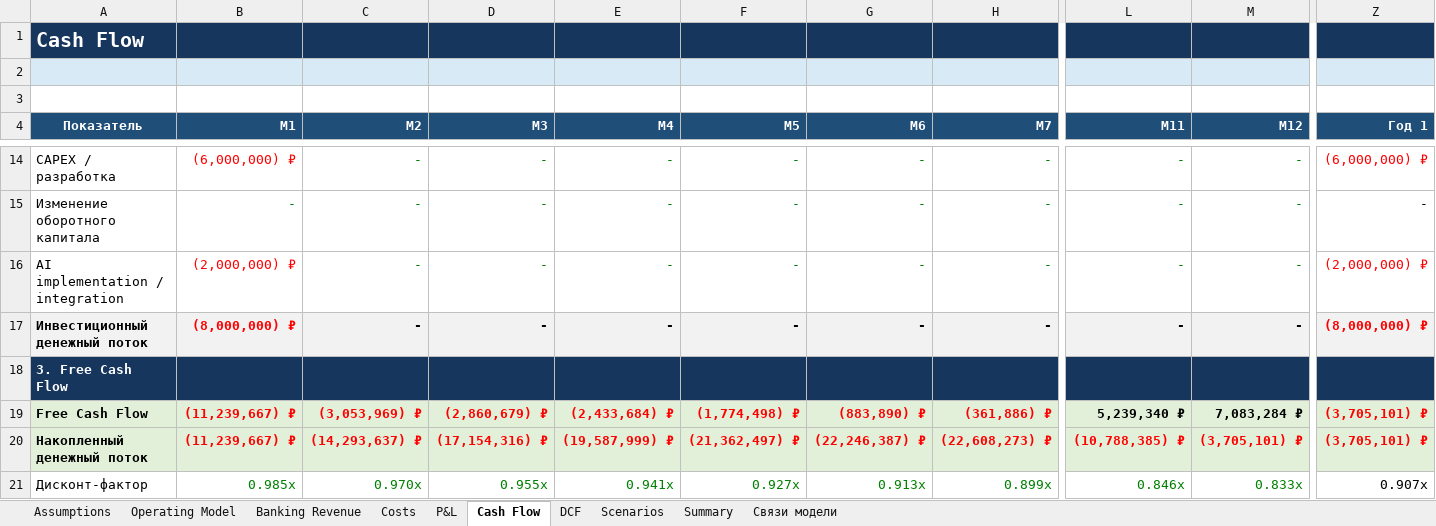
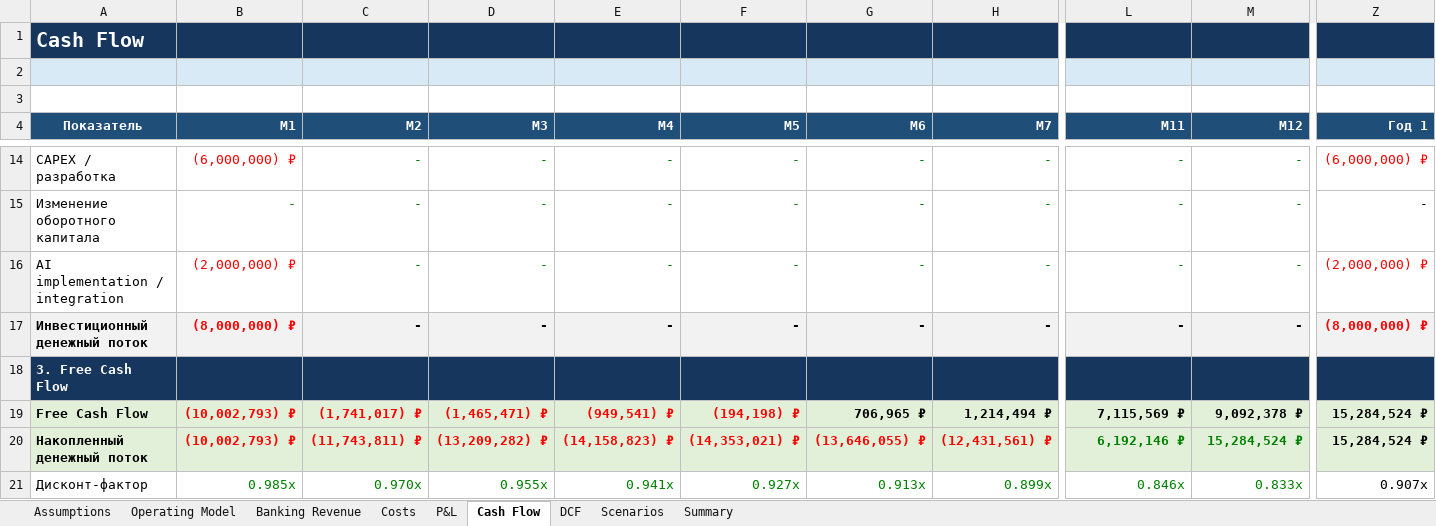
Before and after one commit to JabkaToad228/alfa-future-start-demo, an Excel workbook: materials/alfa-start-financial-model.xlsx, sheet Cash Flow, drawn as a sheet; only a part is shown, gaps mark what is left out; values as stored, in another font and other column widths than the file's, no borders; charts and pictures not drawn; the diff covers the shown part only; the diff names each change by its address in the sheet, - before the commit and + after, or states it on an @@ line.

```diff
--- a/materials/alfa-start-financial-model.xlsx (sheet Cash Flow)
+++ b/materials/alfa-start-financial-model.xlsx (sheet Cash Flow)
-sheet tab: Связи модели
-B19:B20 (М1): (11,239,667) ₽
+B19:B20 (М1): (10,002,793) ₽
-C19 (М2): (3,053,969) ₽
+C19 (М2): (1,741,017) ₽
-D19 (М3): (2,860,679) ₽
+D19 (М3): (1,465,471) ₽
-E19 (М4): (2,433,684) ₽
+E19 (М4): (949,541) ₽
-F19 (М5): (1,774,498) ₽
+F19 (М5): (194,198) ₽
-G19 (М6): (883,890) ₽
+G19 (М6): 706,965 ₽
-G19:H19 text colour: #FF0000
+G19:H19 text colour: black
-H19 (М7): (361,886) ₽
+H19 (М7): 1,214,494 ₽
-L19 (М11): 5,239,340 ₽
+L19 (М11): 7,115,569 ₽
-M19 (М12): 7,083,284 ₽
+M19 (М12): 9,092,378 ₽
-Z19:Z20 (Год 1): (3,705,101) ₽
+Z19:Z20 (Год 1): 15,284,524 ₽
-Z19:Z20 text colour: #FF0000
+Z19:Z20 text colour: black
-C20 (М2): (14,293,637) ₽
+C20 (М2): (11,743,811) ₽
-D20 (М3): (17,154,316) ₽
+D20 (М3): (13,209,282) ₽
-E20 (М4): (19,587,999) ₽
+E20 (М4): (14,158,823) ₽
-F20 (М5): (21,362,497) ₽
+F20 (М5): (14,353,021) ₽
-G20 (М6): (22,246,387) ₽
+G20 (М6): (13,646,055) ₽
-H20 (М7): (22,608,273) ₽
+H20 (М7): (12,431,561) ₽
-L20 (М11): (10,788,385) ₽
+L20 (М11): 6,192,146 ₽
-L20:M20 text colour: #FF0000
+L20:M20 text colour: #008000
-M20 (М12): (3,705,101) ₽
+M20 (М12): 15,284,524 ₽
```
Also changed, not shown: 189 edited cells and cell formats elsewhere in this sheet, sheet Scenarios, sheet Costs, sheet P&L, sheet Assumptions, sheet DCF, sheet Summary, formulas that keep their value, charts or pictures.
